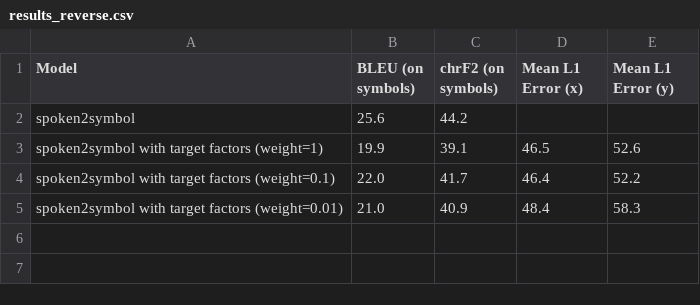
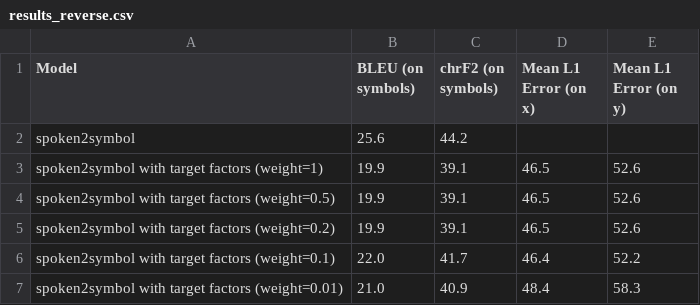
Before and after one commit to J22Melody/signwriting-translation, a CSV file: results_reverse.csv, drawn as a sheet.

Commit message:
results

```diff
--- a/results_reverse.csv
+++ b/results_reverse.csv
@@ -1,4 +1,6 @@
-Model,BLEU (on symbols),chrF2 (on symbols), Mean L1 Error (x), Mean L1 Error (y)
+Model,BLEU (on symbols),chrF2 (on symbols), Mean L1 Error (on x), Mean L1 Error (on y)
 spoken2symbol,25.6,44.2,,
 spoken2symbol with target factors (weight=1),19.9,39.1,46.5,52.6
+spoken2symbol with target factors (weight=0.5),19.9,39.1,46.5,52.6
+spoken2symbol with target factors (weight=0.2),19.9,39.1,46.5,52.6
 spoken2symbol with target factors (weight=0.1),22.0,41.7,46.4,52.2
```
Also changed, not shown: 43 other files.
